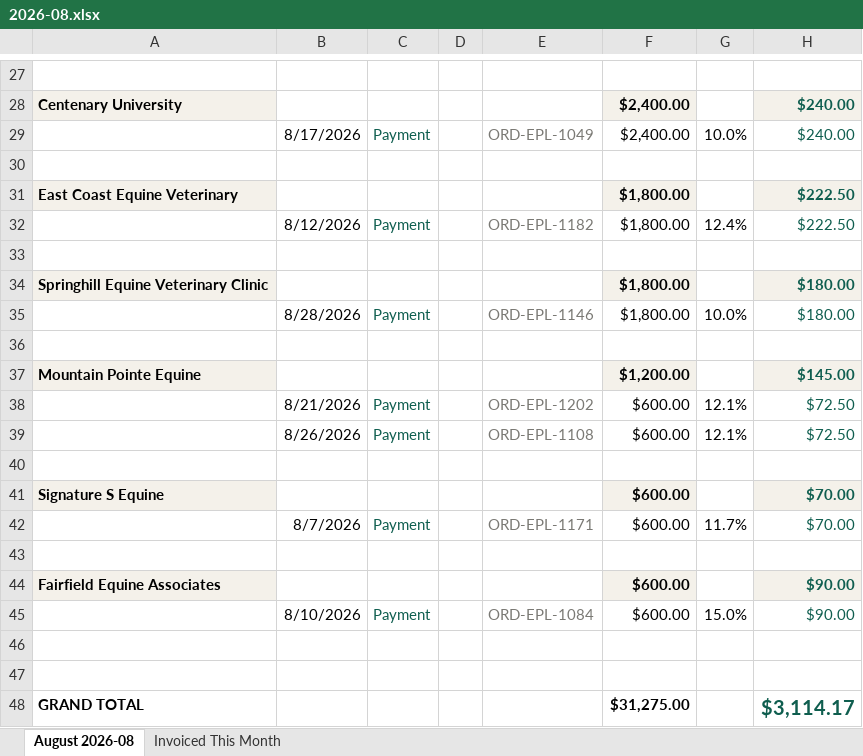
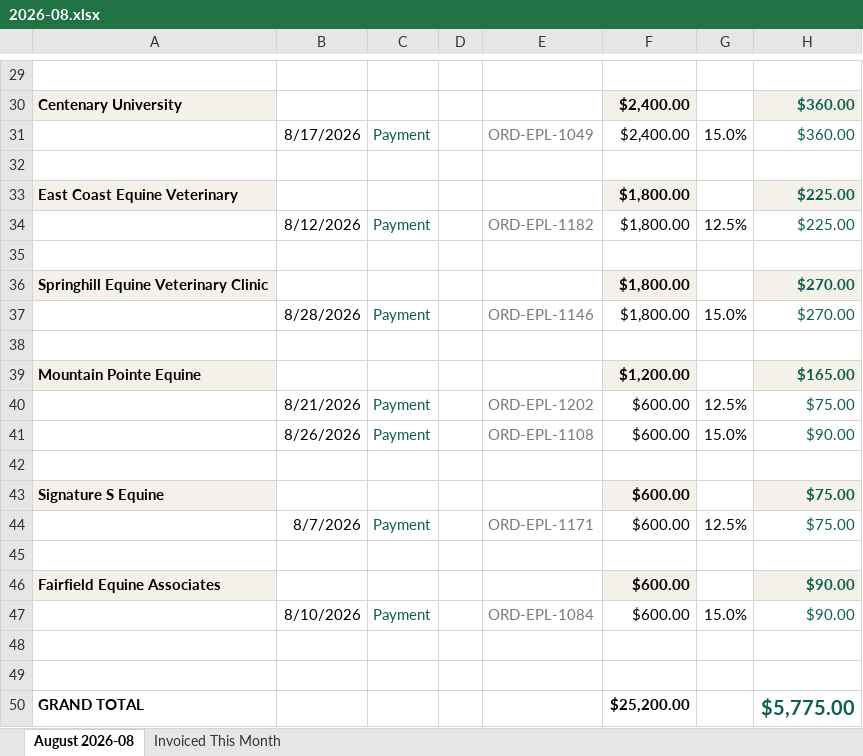
Before and after one commit to heather-equine/EPL-Sales-Hub, an Excel workbook: commission/megan/2026-08.xlsx, sheet August 2026-08, drawn as a sheet; only a part is shown, gaps mark what is left out; values as stored, in another font and other column widths than the file's, no borders; addresses are those after the commit; the diff covers the shown part only; the diff names each change by its address in the sheet, - before the commit and + after, or states it on an @@ line.

```diff
--- a/commission/megan/2026-08.xlsx (sheet August 2026-08)
+++ b/commission/megan/2026-08.xlsx (sheet August 2026-08)
-H30:H31: $240.00
+H30:H31: $360.00
-G31: 10.0%
+G31: 15.0%
-H33:H34: $222.50
+H33:H34: $225.00
-G34: 12.4%
+G34: 12.5%
-H36:H37: $180.00
+H36:H37: $270.00
-G37: 10.0%
+G37: 15.0%
-H39: $145.00
+H39: $165.00
-G40: 12.1%
+G40: 12.5%
-H40: $72.50
+H40: $75.00
-G41: 12.1%
+G41: 15.0%
-H41: $72.50
+H41: $90.00
-H43:H44: $70.00
+H43:H44: $75.00
-G44: 11.7%
+G44: 12.5%
-F50: $31,275.00
+F50: $25,200.00
-H50: $3,114.17
+H50: $5,775.00
```
Also changed, not shown: 4 added rows, 2 removed rows and 23 edited cells elsewhere in this sheet.
